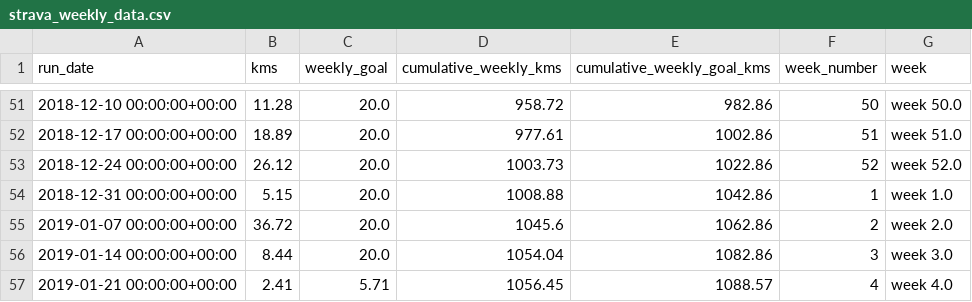
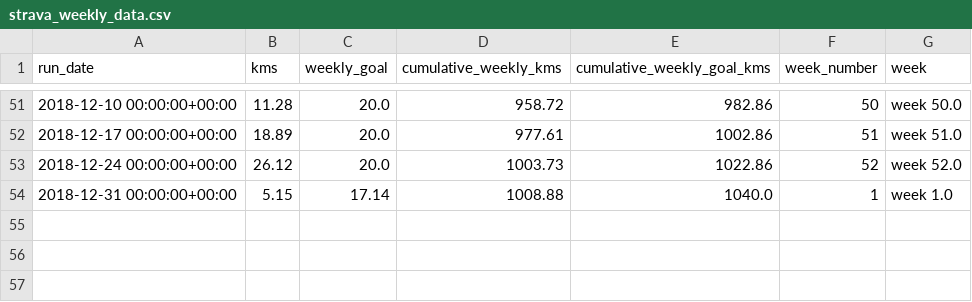
Before and after one commit to johnkbyrne/one-thousand-miles, a CSV file: get_strava_data/strava_weekly_data.csv, drawn as a sheet; only a part is shown, gaps mark what is left out.

```diff
--- a/get_strava_data/strava_weekly_data.csv
+++ b/get_strava_data/strava_weekly_data.csv
@@ -53,5 +53,2 @@ run_date,kms,weekly_goal,cumulative_weekly_kms,cumulative_weekly_goal_kms,week_n
 2018-12-24 00:00:00+00:00,26.12,20.0,1003.73,1022.86,52,week 52.0
-2018-12-31 00:00:00+00:00,5.15,20.0,1008.88,1042.86,1,week 1.0
-2019-01-07 00:00:00+00:00,36.72,20.0,1045.6,1062.86,2,week 2.0
-2019-01-14 00:00:00+00:00,8.44,20.0,1054.04,1082.86,3,week 3.0
-2019-01-21 00:00:00+00:00,2.41,5.71,1056.45,1088.57,4,week 4.0
+2018-12-31 00:00:00+00:00,5.15,17.14,1008.88,1040.0,1,week 1.0
```
Also changed, not shown: get_strava_data/strava_data.csv, 7 other files.
